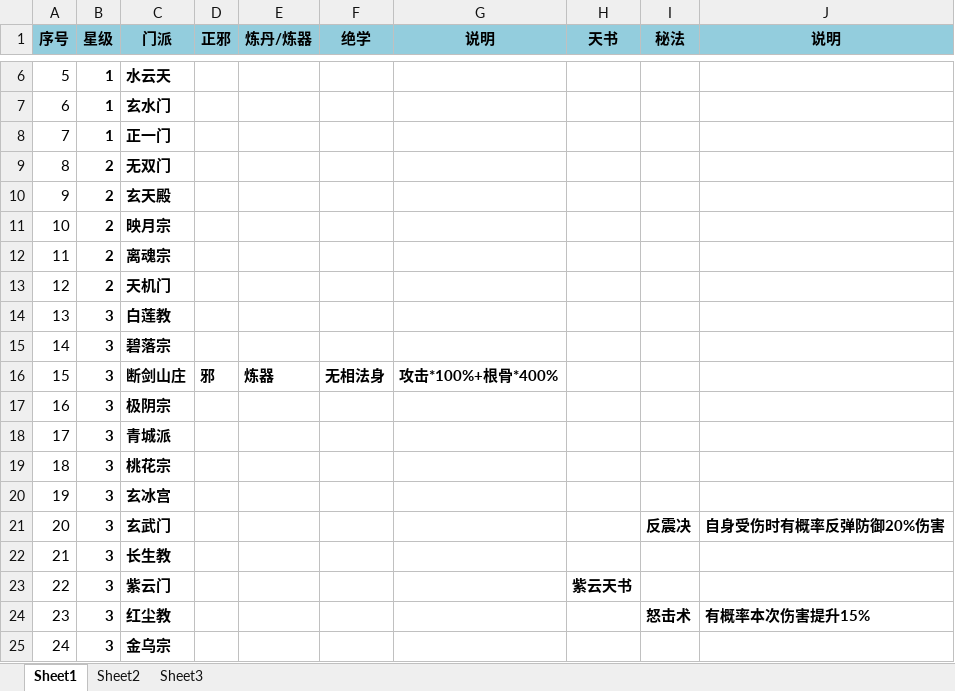
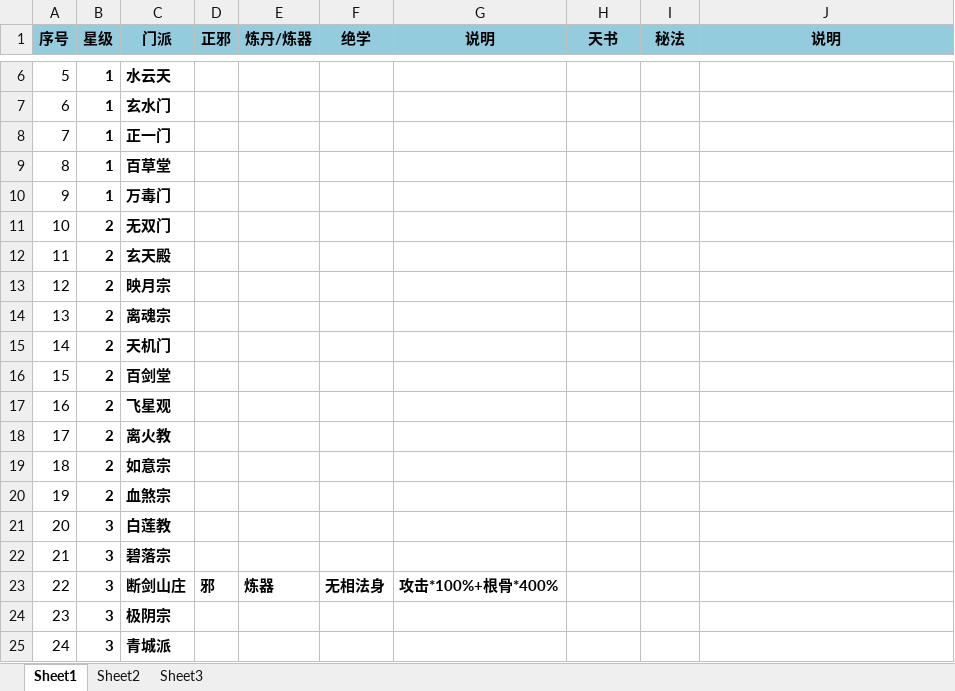
Before and after one commit to dujinzhe/GameStrategy, an Excel workbook: 修真聊天群/门派.xlsx, sheet Sheet1, drawn as a sheet; only a part is shown, gaps mark what is left out; values as stored, in another font and other column widths than the file's, no borders; conditional formats not drawn; the diff covers the shown part only; the diff names each change by its address in the sheet, - before the commit and + after, or states it on an @@ line.

```diff
--- a/修真聊天群/门派.xlsx (sheet Sheet1)
+++ b/修真聊天群/门派.xlsx (sheet Sheet1)
-B9:B10 (星级): 2
+B9:B10 (星级): 1
-C9 (门派): 无双门
+C9 (门派): 百草堂
-C10 (门派): 玄天殿
+C10 (门派): 万毒门
-C11 (门派): 映月宗
+C11 (门派): 无双门
-C12 (门派): 离魂宗
+C12 (门派): 玄天殿
-C13 (门派): 天机门
+C13 (门派): 映月宗
-B14:B20 (星级): 3
+B14:B20 (星级): 2
-C14 (门派): 白莲教
+C14 (门派): 离魂宗
-C15 (门派): 碧落宗
+C15 (门派): 天机门
-C16 (门派): 断剑山庄
+C16 (门派): 百剑堂
-D16 (正邪): 邪
+D16 (正邪): (empty)
-E16 (炼丹/炼器): 炼器
+E16 (炼丹/炼器): (empty)
-F16 (绝学): 无相法身
+F16 (绝学): (empty)
-G16 (说明): 攻击*100%+根骨*400%
+G16 (说明): (empty)
-C17 (门派): 极阴宗
+C17 (门派): 飞星观
-C18 (门派): 青城派
+C18 (门派): 离火教
-C19 (门派): 桃花宗
+C19 (门派): 如意宗
-C20 (门派): 玄冰宫
+C20 (门派): 血煞宗
-C21 (门派): 玄武门
+C21 (门派): 白莲教
-I21 (秘法): 反震决
+I21 (秘法): (empty)
-J21 (说明): 自身受伤时有概率反弹防御20%伤害
+J21 (说明): (empty)
-C22 (门派): 长生教
+C22 (门派): 碧落宗
-C23 (门派): 紫云门
+C23 (门派): 断剑山庄
-D23 (正邪): (empty)
+D23 (正邪): 邪
-E23 (炼丹/炼器): (empty)
+E23 (炼丹/炼器): 炼器
-F23 (绝学): (empty)
+F23 (绝学): 无相法身
-G23 (说明): (empty)
+G23 (说明): 攻击*100%+根骨*400%
-H23 (天书): 紫云天书
+H23 (天书): (empty)
-C24 (门派): 红尘教
+C24 (门派): 极阴宗
-I24 (秘法): 怒击术
+I24 (秘法): (empty)
-J24 (说明): 有概率本次伤害提升15%
+J24 (说明): (empty)
-C25 (门派): 金乌宗
+C25 (门派): 青城派
```
Also changed, not shown: 40 edited cells elsewhere in this sheet, 玄元剑仙/地上/洞府数量.xlsx.
